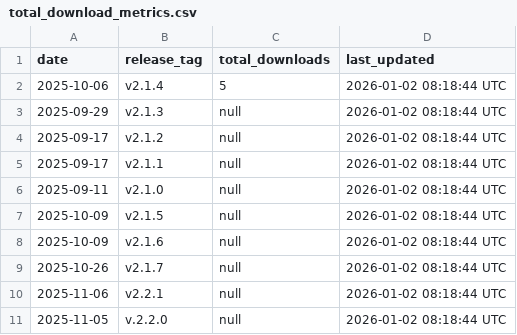
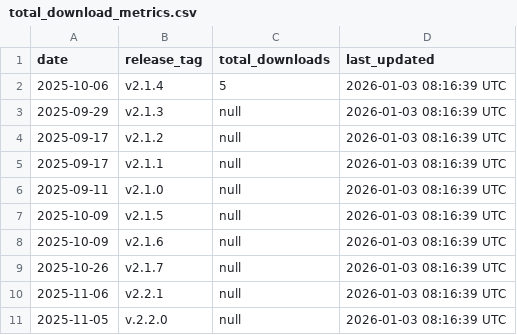
Before and after one commit to robotmcp/ros-mcp-server, a CSV file: .metrics/total_download_metrics.csv, drawn as a sheet.

```diff
--- a/.metrics/total_download_metrics.csv
+++ b/.metrics/total_download_metrics.csv
@@ -1,11 +1,11 @@
 date,release_tag,total_downloads,last_updated
-2025-10-06,v2.1.4,5,2026-01-02 08:18:44 UTC
-2025-09-29,v2.1.3,null,2026-01-02 08:18:44 UTC
-2025-09-17,v2.1.2,null,2026-01-02 08:18:44 UTC
-2025-09-17,v2.1.1,null,2026-01-02 08:18:44 UTC
-2025-09-11,v2.1.0,null,2026-01-02 08:18:44 UTC
-2025-10-09,v2.1.5,null,2026-01-02 08:18:44 UTC
-2025-10-09,v2.1.6,null,2026-01-02 08:18:44 UTC
-2025-10-26,v2.1.7,null,2026-01-02 08:18:44 UTC
-2025-11-06,v2.2.1,null,2026-01-02 08:18:44 UTC
-2025-11-05,v.2.2.0,null,2026-01-02 08:18:44 UTC
+2025-10-06,v2.1.4,5,2026-01-03 08:16:39 UTC
+2025-09-29,v2.1.3,null,2026-01-03 08:16:39 UTC
+2025-09-17,v2.1.2,null,2026-01-03 08:16:39 UTC
+2025-09-17,v2.1.1,null,2026-01-03 08:16:39 UTC
+2025-09-11,v2.1.0,null,2026-01-03 08:16:39 UTC
+2025-10-09,v2.1.5,null,2026-01-03 08:16:39 UTC
+2025-10-09,v2.1.6,null,2026-01-03 08:16:39 UTC
+2025-10-26,v2.1.7,null,2026-01-03 08:16:39 UTC
+2025-11-06,v2.2.1,null,2026-01-03 08:16:39 UTC
+2025-11-05,v.2.2.0,null,2026-01-03 08:16:39 UTC
```
